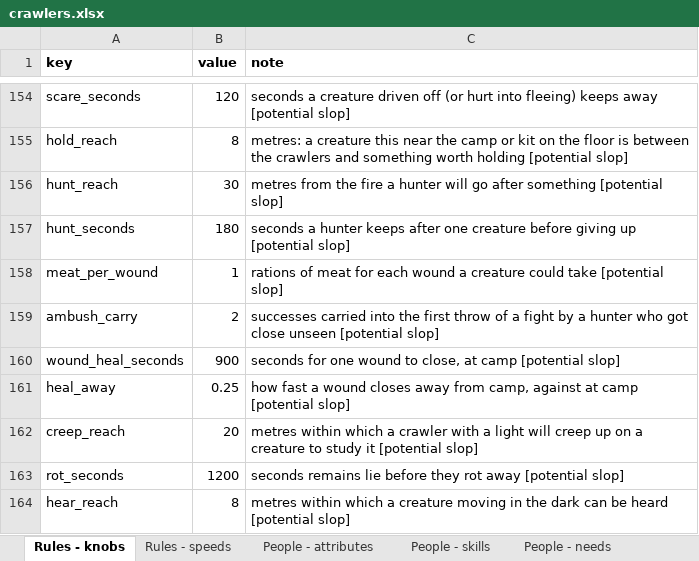
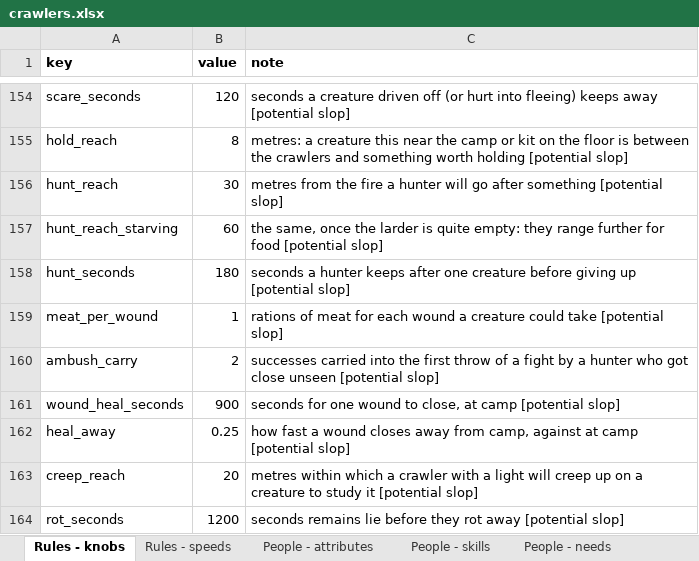
Before and after one commit to myrmecbruh/Project-Crawlers, an Excel workbook: crawlers.xlsx, sheet Rules - knobs, drawn as a sheet; only a part is shown, gaps mark what is left out; the shorter side is filled out with more unchanged rows; values as stored, in another font and other column widths than the file's, no borders; the diff names each change by its address in the sheet, - before the commit and + after, or states it on an @@ line.

```diff
--- a/crawlers.xlsx (sheet Rules - knobs)
+++ b/crawlers.xlsx (sheet Rules - knobs)
+row 157: hunt_reach_starving | 60 | the same, once the larder is quite empty: they range further for food [potential slop]
```
Also changed, not shown: 4 other files.
